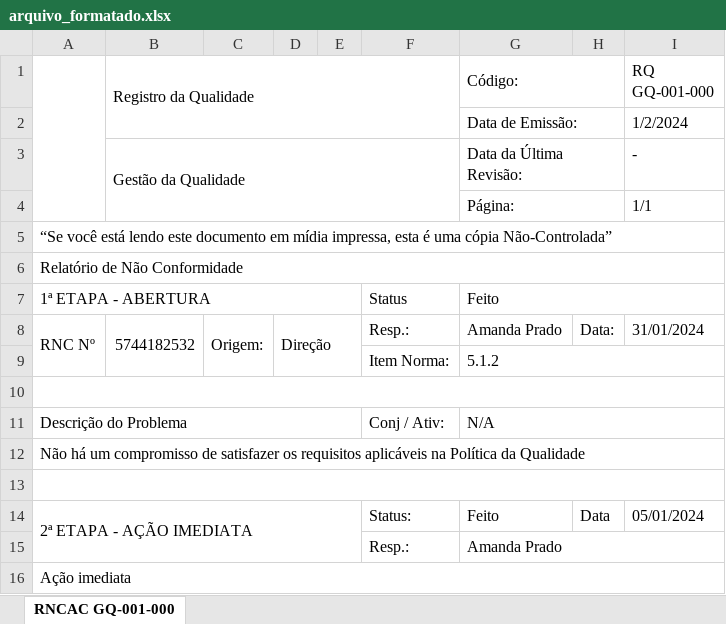
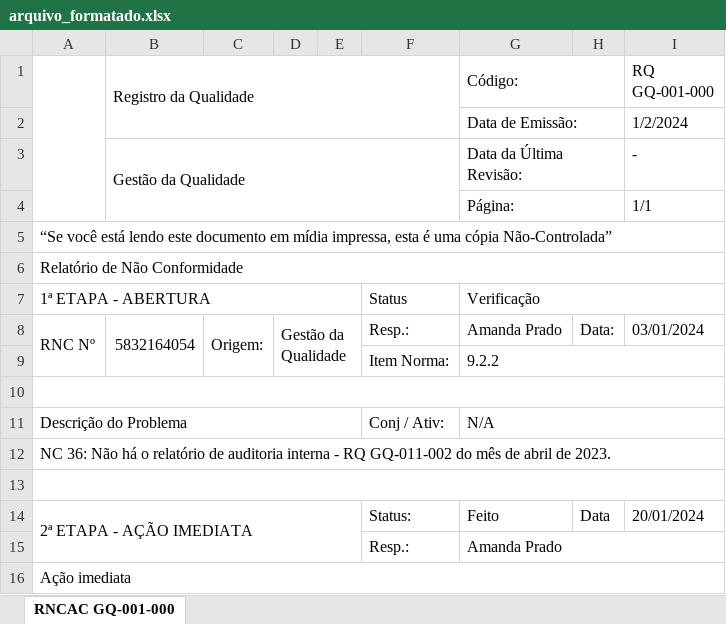
Before and after one commit to Cemag-pcp/formatar_RNCAC, an Excel workbook: arquivo_formatado.xlsx, sheet RNCAC GQ-001-000, drawn as a sheet; only a part is shown; values as stored, in another font and other column widths than the file's, no cell formats; charts and pictures not drawn; the diff covers the shown part only; the diff names each change by its address in the sheet, - before the commit and + after, or states it on an @@ line.

```diff
--- a/arquivo_formatado.xlsx (sheet RNCAC GQ-001-000)
+++ b/arquivo_formatado.xlsx (sheet RNCAC GQ-001-000)
-G7 (Código:): Feito
+G7 (Código:): Verificação
-B8 (Registro da Qualidade): 5744182532
+B8 (Registro da Qualidade): 5832164054
-D8: Direção
+D8: Gestão da Qualidade
-I8 (RQ GQ-001-000): 31/01/2024
+I8 (RQ GQ-001-000): 03/01/2024
-G9 (Código:): 5.1.2
+G9 (Código:): 9.2.2
-A12: Não há um compromisso de satisfazer os requisitos aplicáveis na Política da Qualidade
+A12: NC 36: Não há o relatório de auditoria interna - RQ GQ-011-002 do mês de abril de 2023.
-I14 (RQ GQ-001-000): 05/01/2024
+I14 (RQ GQ-001-000): 20/01/2024
```
Also changed, not shown: 3 added rows, 4 removed rows, 9 edited cells and merged cells elsewhere in this sheet, cell formats, modelo_final_v2.xlsx, 1 other file.
